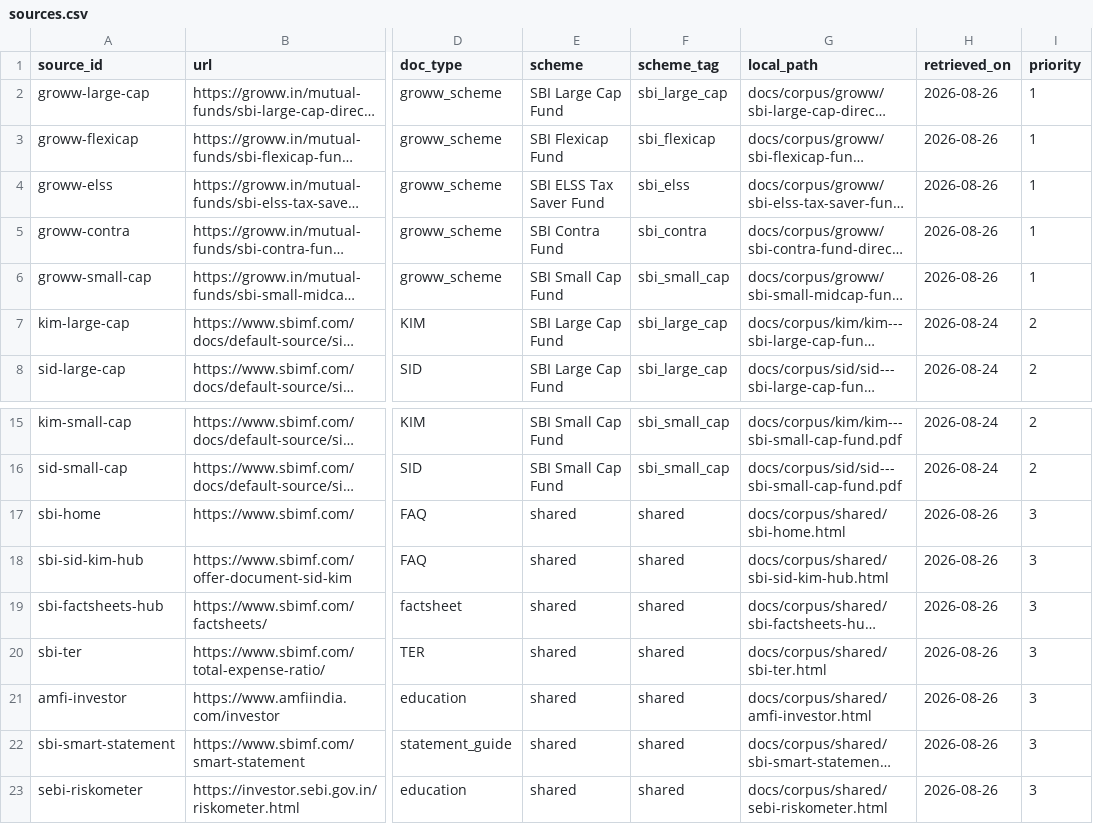
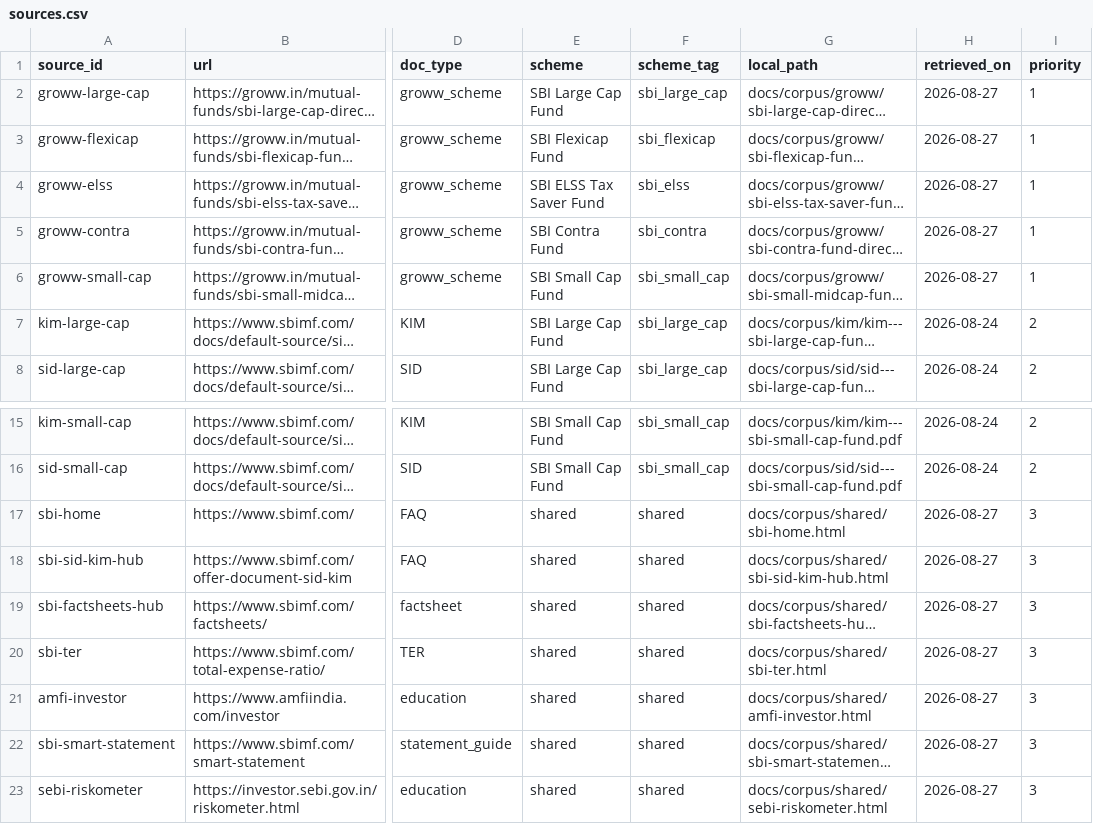
Before and after one commit to himabindu-ai205/RAG-MutualFundAsistant, a CSV file: docs/sources.csv, drawn as a sheet; only a part is shown, gaps mark what is left out; long unchanged cells end in …; the diff names each change by its address in the sheet, - before the commit and + after, or states it on an @@ line.

```diff
--- a/docs/sources.csv
+++ b/docs/sources.csv
-H2:H6 (retrieved_on): 2026-08-26
+H2:H6 (retrieved_on): 2026-08-27
-H17:H23 (retrieved_on): 2026-08-26
+H17:H23 (retrieved_on): 2026-08-27
```
Also changed, not shown: 7 other files.
